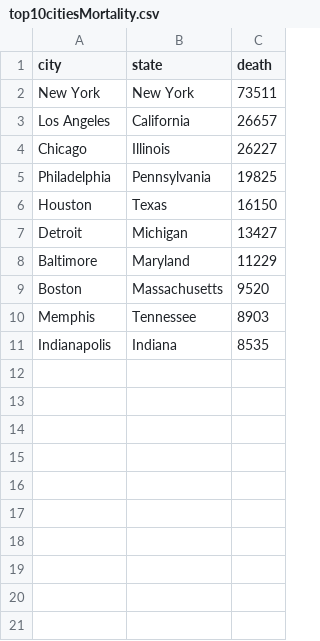
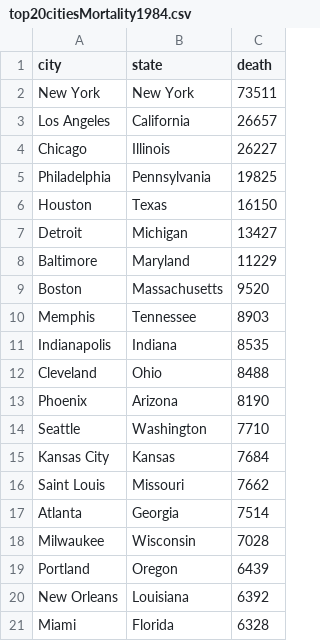
Before and after one commit to ATrusty/project4354, a CSV file: top20citiesMortality1984.csv (was top10citiesMortality.csv), drawn as a sheet; the diff names each change by its address in the sheet, - before the commit and + after, or states it on an @@ line.

Commit message:
All graphs for mortality

```diff
--- a/top10citiesMortality.csv
+++ b/top20citiesMortality1984.csv
+row 12: Cleveland | Ohio | 8488
+row 13: Phoenix | Arizona | 8190
+row 14: Seattle | Washington | 7710
+row 15: Kansas City | Kansas | 7684
+row 16: Saint Louis | Missouri | 7662
+row 17: Atlanta | Georgia | 7514
+row 18: Milwaukee | Wisconsin | 7028
+row 19: Portland | Oregon | 6439
+row 20: New Orleans | Louisiana | 6392
+row 21: Miami | Florida | 6328
```
Also changed, not shown: 14 other files.
